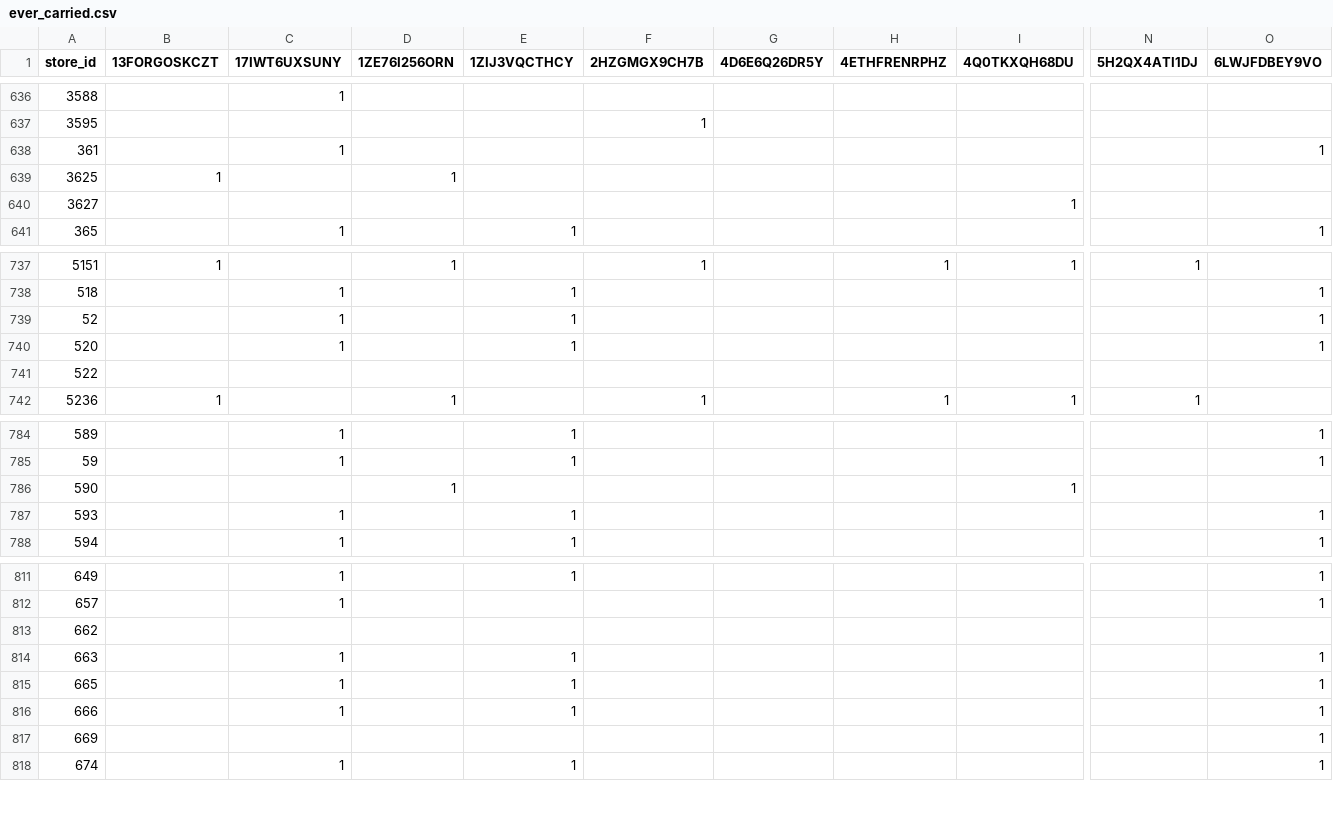
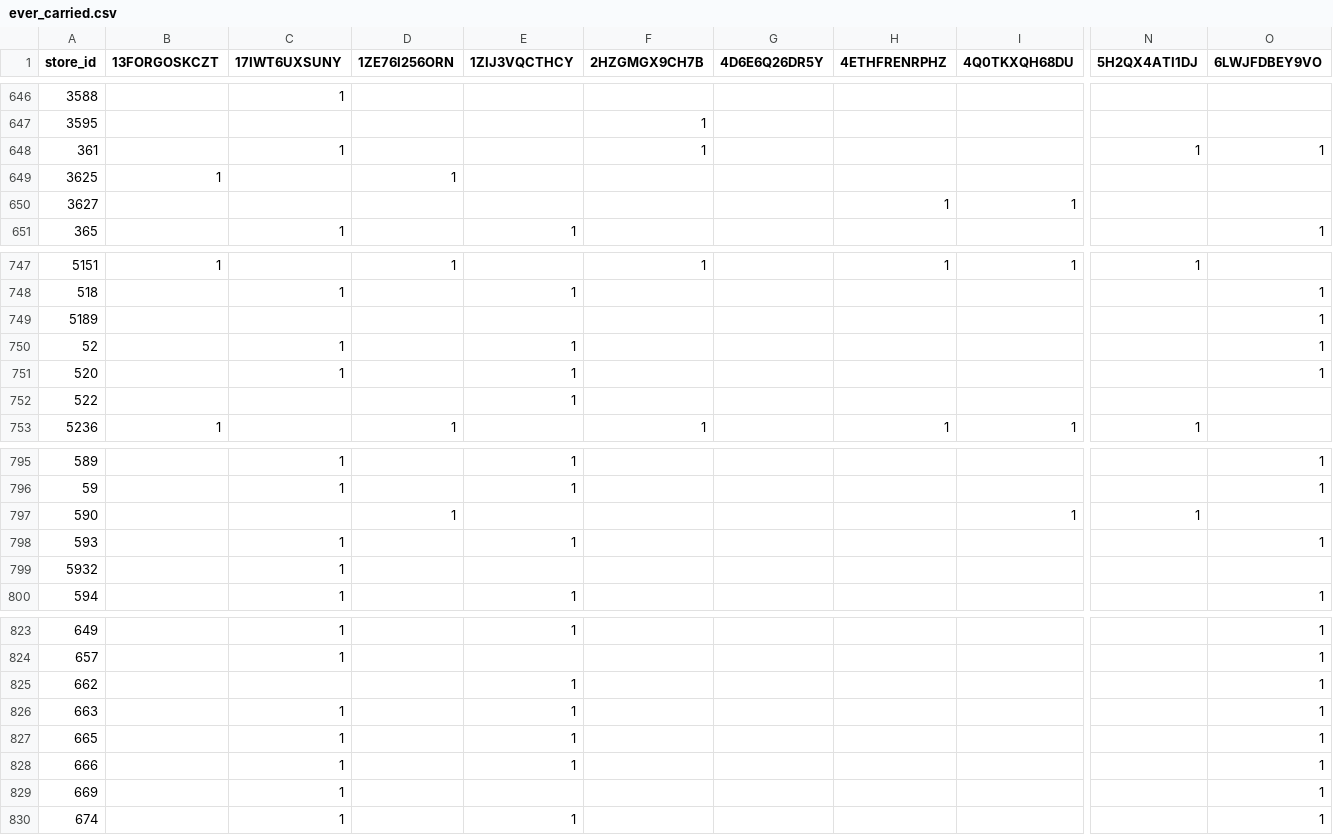
Before and after one commit to owenamurray04/walmart-tracker, a CSV file: ever_carried.csv, drawn as a sheet; only a part is shown, gaps mark what is left out; addresses are those after the commit; rows hold the shown columns only; the diff covers the shown part only; the diff names each change by its address in the sheet, - before the commit and + after, or states it on an @@ line.

```diff
--- a/ever_carried.csv
+++ b/ever_carried.csv
-F648 (2HZGMGX9CH7B): (empty)
+F648 (2HZGMGX9CH7B): 1
-N648 (5H2QX4ATI1DJ): (empty)
+N648 (5H2QX4ATI1DJ): 1
-H650 (4ETHFRENRPHZ): (empty)
+H650 (4ETHFRENRPHZ): 1
+row 749: 5189 |  |  |  |  |  |  |  |  |  | 1
-E752 (1ZIJ3VQCTHCY): (empty)
+E752 (1ZIJ3VQCTHCY): 1
-N797 (5H2QX4ATI1DJ): (empty)
+N797 (5H2QX4ATI1DJ): 1
+row 799: 5932 |  | 1
-E825 (1ZIJ3VQCTHCY): (empty)
+E825 (1ZIJ3VQCTHCY): 1
-O825 (6LWJFDBEY9VO): (empty)
+O825 (6LWJFDBEY9VO): 1
-C829 (17IWT6UXSUNY): (empty)
+C829 (17IWT6UXSUNY): 1
```
Also changed, not shown: 11 added rows and 33 edited cells elsewhere in this file, history.csv, product_history.csv, 5 other files.
